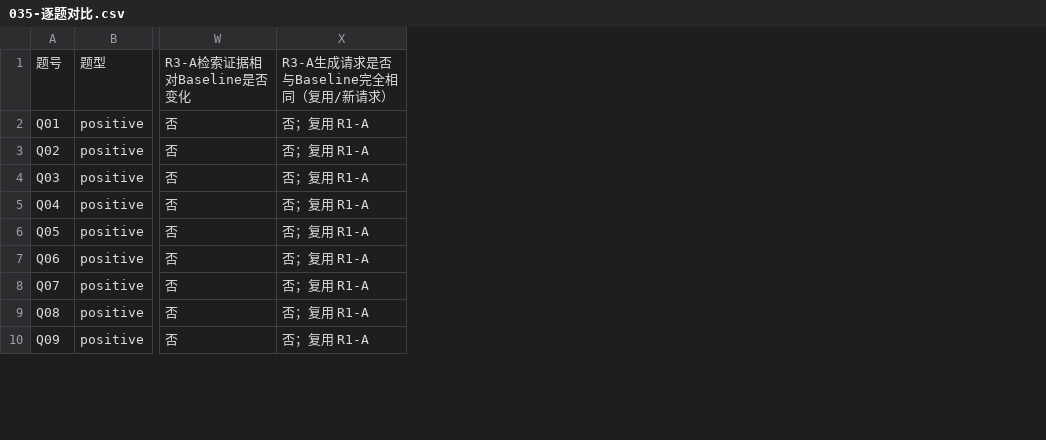
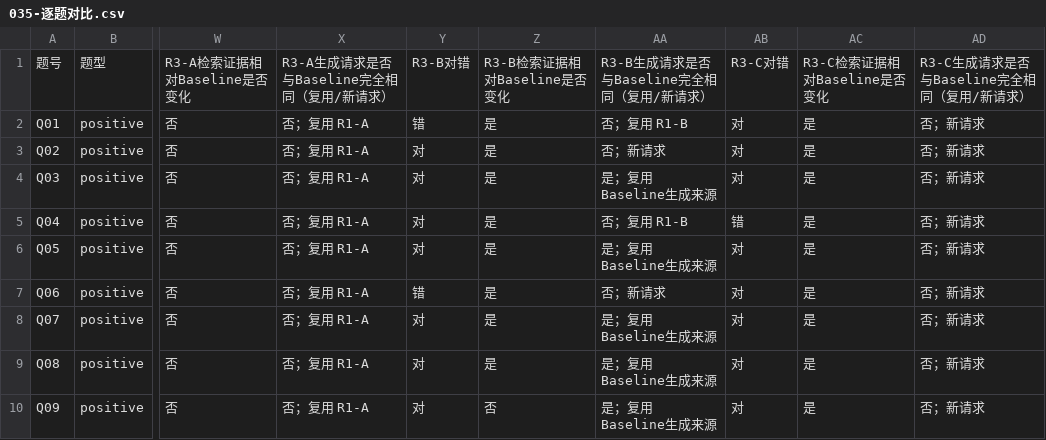
Before and after one commit to hanlianga777/rag-self-evolution-demo, a CSV file: 指挥/报告/035-逐题对比.csv, drawn as a sheet; only a part is shown, gaps mark what is left out; the diff names each change by its address in the sheet, - before the commit and + after, or states it on an @@ line.

```diff
--- a/指挥/报告/035-逐题对比.csv
+++ b/指挥/报告/035-逐题对比.csv
+column Y, rows 1-10: R3-B对错 | 错 | 对 | 对 | 对 | 对 | 错 | 对 | 对 | 对
+column Z, rows 1-10: R3-B检索证据相对Baseline是否变化 | 是 | 是 | 是 | 是 | 是 | 是 | 是 | 是 | 否
+column AA, rows 1-10: R3-B生成请求是否与Baseline完全相同（复用/新请求） | 否；复用 R1-B | 否；新请求 | 是；复用 Baseline生成来源 | 否；复用 R1-B | 是；复用 Baseline生成来源 | 否；新请求 | 是；复用 Baseline生成来源 | 是；复用 Baseline生成来源 | 是；复用 Baseline生成来源
+column AB, rows 1-10: R3-C对错 | 对 | 对 | 对 | 错 | 对 | 对 | 对 | 对 | 对
+column AC, rows 1-10: R3-C检索证据相对Baseline是否变化 | 是 | 是 | 是 | 是 | 是 | 是 | 是 | 是 | 是
+column AD, rows 1-10: R3-C生成请求是否与Baseline完全相同（复用/新请求） | 否；新请求 | 否；新请求 | 否；新请求 | 否；新请求 | 否；新请求 | 否；新请求 | 否；新请求 | 否；新请求 | 否；新请求
```
Also changed, not shown: 2 other files.
